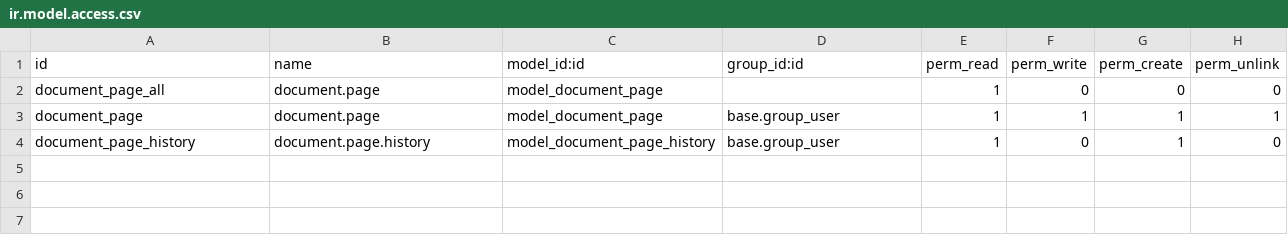
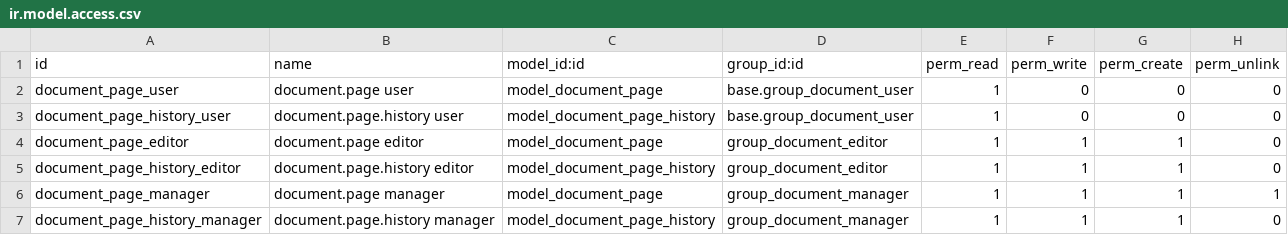
Before and after one commit to OCA/knowledge, a CSV file: document_page/security/ir.model.access.csv, drawn as a sheet.

Commit message:
[IMP] Refactor document_page_approval to always use states, and a few code improvements

```diff
--- a/document_page/security/ir.model.access.csv
+++ b/document_page/security/ir.model.access.csv
@@ -1,4 +1,7 @@
 id,name,model_id:id,group_id:id,perm_read,perm_write,perm_create,perm_unlink
-document_page_all,document.page,model_document_page,,1,0,0,0
-document_page,document.page,model_document_page,base.group_user,1,1,1,1
-document_page_history,document.page.history,model_document_page_history,base.group_user,1,0,1,0
+document_page_user,document.page user,model_document_page,base.group_document_user,1,0,0,0
+document_page_history_user,document.page.history user,model_document_page_history,base.group_document_user,1,0,0,0
+document_page_editor,document.page editor,model_document_page,group_document_editor,1,1,1,0
+document_page_history_editor,document.page.history editor,model_document_page_history,group_document_editor,1,1,1,0
+document_page_manager,document.page manager,model_document_page,group_document_manager,1,1,1,1
+document_page_history_manager,document.page.history manager,model_document_page_history,group_document_manager,1,1,1,0
```
Also changed, not shown: 30 other files.
